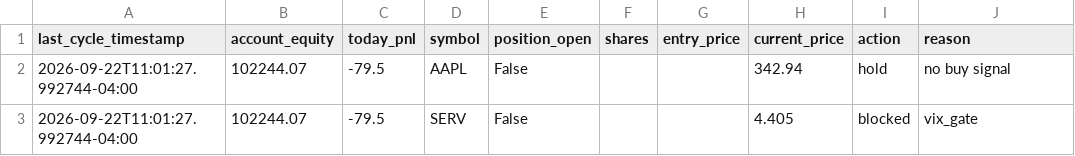
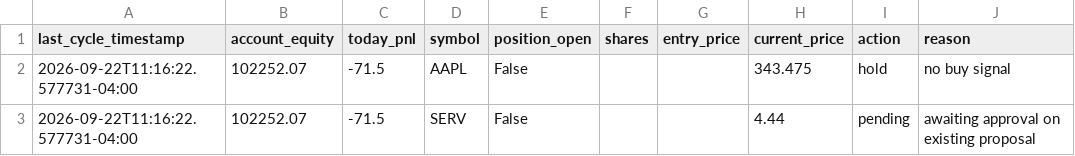
Before and after one commit to nguyenminhthanh0403-hub/graywind, a CSV file: dashboard-data/status.csv, drawn as a sheet.

```diff
--- a/dashboard-data/status.csv
+++ b/dashboard-data/status.csv
@@ -1,3 +1,3 @@
 last_cycle_timestamp,account_equity,today_pnl,symbol,position_open,shares,entry_price,current_price,action,reason
-2026-09-22T11:01:27.992744-04:00,102244.07,-79.5,AAPL,False,,,342.94,hold,no buy signal
-2026-09-22T11:01:27.992744-04:00,102244.07,-79.5,SERV,False,,,4.405,blocked,vix_gate
+2026-09-22T11:16:22.577731-04:00,102252.07,-71.5,AAPL,False,,,343.475,hold,no buy signal
+2026-09-22T11:16:22.577731-04:00,102252.07,-71.5,SERV,False,,,4.44,pending,awaiting approval on existing proposal
```
Also changed, not shown: dashboard-data/equity_curve.csv, state/decision_log.csv, 1 other file.
